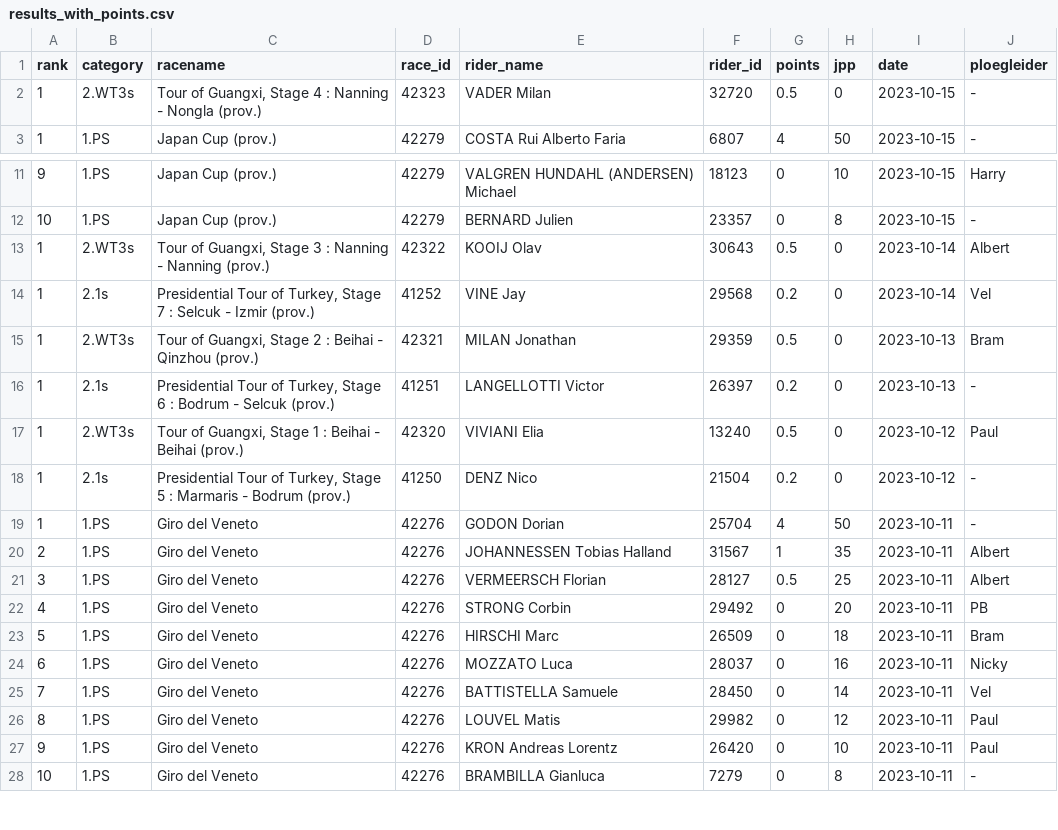
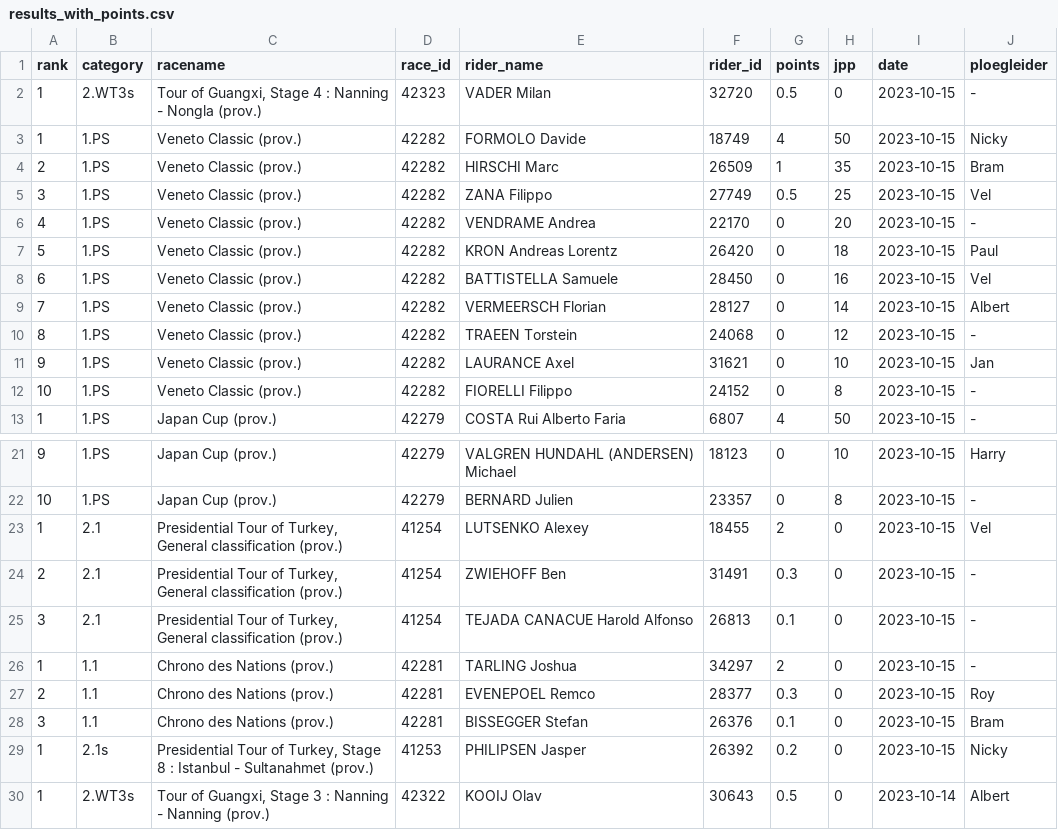
Before and after one commit to wijnandb/wielerspel2023, a CSV file: _data/results_with_points.csv, drawn as a sheet; only a part is shown, gaps mark what is left out; the shorter side is filled out with more unchanged rows; the diff names each change by its address in the sheet, - before the commit and + after, or states it on an @@ line.

Commit message:
Points processed at 2023-10-15T14:50:05

```diff
--- a/_data/results_with_points.csv
+++ b/_data/results_with_points.csv
+row 3: 1 | 1.PS | Veneto Classic (prov.) | 42282 | FORMOLO Davide | 18749 | 4 | 50 | 2023-10-15 | Nicky
+row 4: 2 | 1.PS | Veneto Classic (prov.) | 42282 | HIRSCHI Marc | 26509 | 1 | 35 | 2023-10-15 | Bram
+row 5: 3 | 1.PS | Veneto Classic (prov.) | 42282 | ZANA Filippo | 27749 | 0.5 | 25 | 2023-10-15 | Vel
+row 6: 4 | 1.PS | Veneto Classic (prov.) | 42282 | VENDRAME Andrea | 22170 | 0 | 20 | 2023-10-15 | -
+row 7: 5 | 1.PS | Veneto Classic (prov.) | 42282 | KRON Andreas Lorentz | 26420 | 0 | 18 | 2023-10-15 | Paul
+row 8: 6 | 1.PS | Veneto Classic (prov.) | 42282 | BATTISTELLA Samuele | 28450 | 0 | 16 | 2023-10-15 | Vel
+row 9: 7 | 1.PS | Veneto Classic (prov.) | 42282 | VERMEERSCH Florian | 28127 | 0 | 14 | 2023-10-15 | Albert
+row 10: 8 | 1.PS | Veneto Classic (prov.) | 42282 | TRAEEN Torstein | 24068 | 0 | 12 | 2023-10-15 | -
+row 11: 9 | 1.PS | Veneto Classic (prov.) | 42282 | LAURANCE Axel | 31621 | 0 | 10 | 2023-10-15 | Jan
+row 12: 10 | 1.PS | Veneto Classic (prov.) | 42282 | FIORELLI Filippo | 24152 | 0 | 8 | 2023-10-15 | -
+row 23: 1 | 2.1 | Presidential Tour of Turkey, General classification (prov.) | 41254 | LUTSENKO Alexey | 18455 | 2 | 0 | 2023-10-15 | Vel
+row 24: 2 | 2.1 | Presidential Tour of Turkey, General classification (prov.) | 41254 | ZWIEHOFF Ben | 31491 | 0.3 | 0 | 2023-10-15 | -
+row 25: 3 | 2.1 | Presidential Tour of Turkey, General classification (prov.) | 41254 | TEJADA CANACUE Harold Alfonso | 26813 | 0.1 | 0 | 2023-10-15 | -
+row 26: 1 | 1.1 | Chrono des Nations (prov.) | 42281 | TARLING Joshua | 34297 | 2 | 0 | 2023-10-15 | -
+row 27: 2 | 1.1 | Chrono des Nations (prov.) | 42281 | EVENEPOEL Remco | 28377 | 0.3 | 0 | 2023-10-15 | Roy
+row 28: 3 | 1.1 | Chrono des Nations (prov.) | 42281 | BISSEGGER Stefan | 26376 | 0.1 | 0 | 2023-10-15 | Bram
+row 29: 1 | 2.1s | Presidential Tour of Turkey, Stage 8 : Istanbul - Sultanahmet (prov.) | 41253 | PHILIPSEN Jasper | 26392 | 0.2 | 0 | 2023-10-15 | Nicky
```
Also changed, not shown: _data/latest_results_with_points.csv, _data/riders_with_points.csv, 11 other files.
